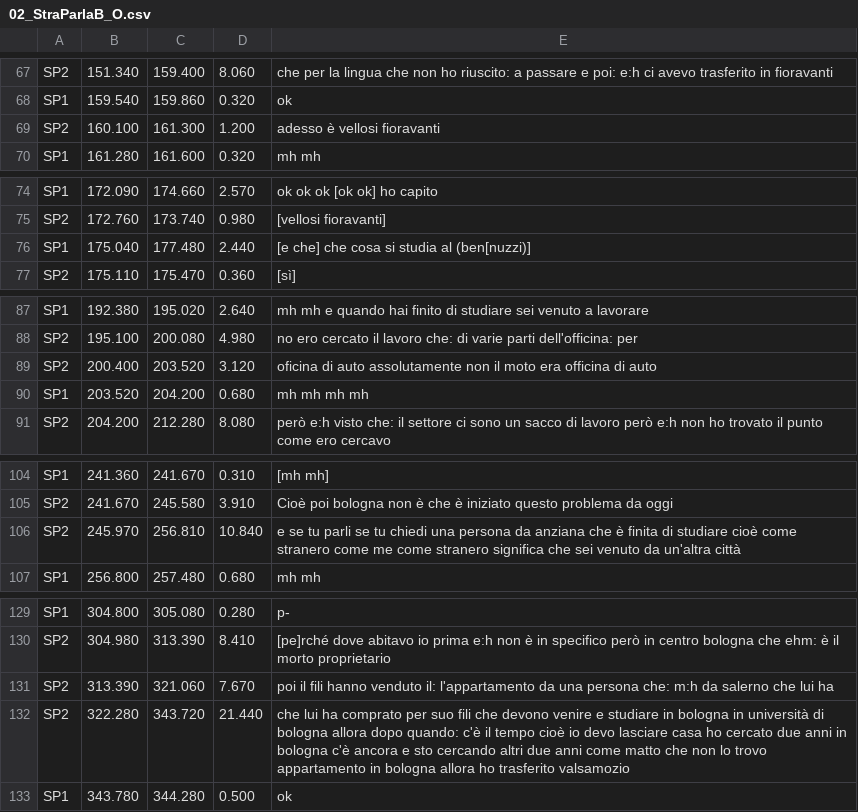
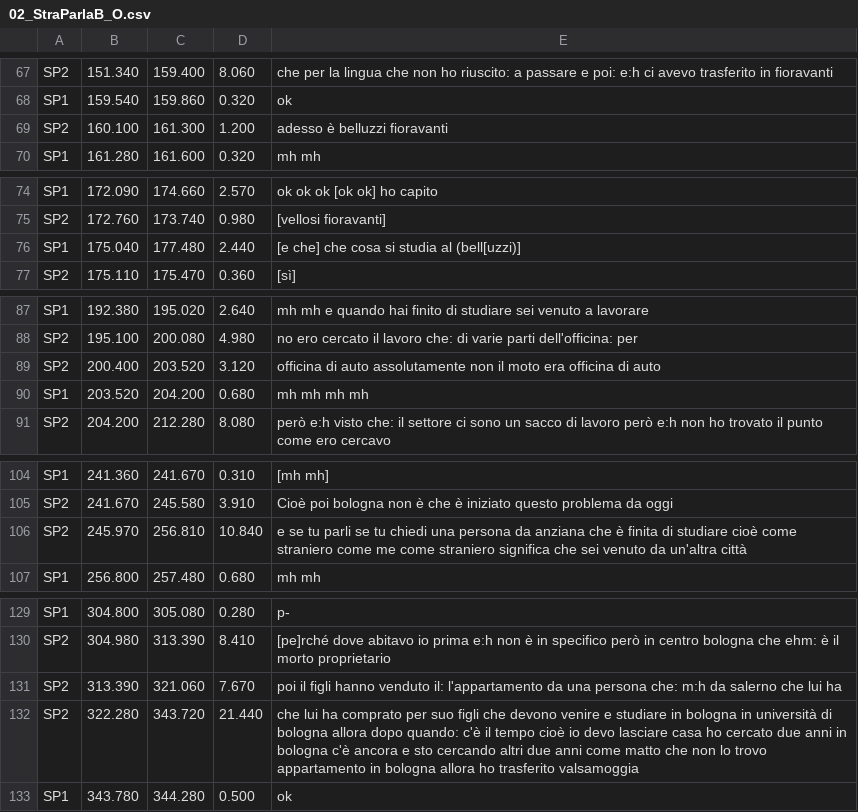
Before and after one commit to LaboratorioSperimentale/asr-assisted-transcription, a CSV file: data/csv_puliti/02_StraParlaB_O.csv, drawn as a sheet; only a part is shown, gaps mark what is left out; the diff covers the shown part only.

```diff
--- a/data/csv_puliti/02_StraParlaB_O.csv
+++ b/data/csv_puliti/02_StraParlaB_O.csv
@@ -68,3 +68,3 @@ SP2	151.340	159.400	8.060	che per la lingua che non ho riuscito: a passare e poi
 SP1	159.540	159.860	0.320	ok
-SP2	160.100	161.300	1.200	adesso è vellosi fioravanti
+SP2	160.100	161.300	1.200	adesso è belluzzi fioravanti
 SP1	161.280	161.600	0.320	mh mh
@@ -75,3 +75,3 @@ SP1	172.090	174.660	2.570	ok ok ok [ok ok]  ho capito
 SP2	172.760	173.740	0.980	[vellosi fioravanti]
-SP1	175.040	177.480	2.440	[e che] che cosa si studia al (ben[nuzzi)]
+SP1	175.040	177.480	2.440	[e che] che cosa si studia al (bell[uzzi)]
 SP2	175.110	175.470	0.360	[sì]
@@ -88,3 +88,3 @@ SP1	192.380	195.020	2.640	mh mh e quando hai finito di studiare sei venuto a lav
 SP2	195.100	200.080	4.980	no ero cercato il lavoro che: di varie parti dell'officina: per
-SP2	200.400	203.520	3.120	oficina di auto assolutamente non il moto era officina di auto
+SP2	200.400	203.520	3.120	officina di auto assolutamente non il moto era officina di auto
 SP1	203.520	204.200	0.680	mh mh mh mh
@@ -105,3 +105,3 @@ SP1	241.360	241.670	0.310	[mh mh]
 SP2	241.670	245.580	3.910	Cioè poi bologna non è che è iniziato questo problema da oggi
-SP2	245.970	256.810	10.840	e se tu parli se tu chiedi una persona da anziana che è finita di studiare cioè come stranero come me come stranero significa che sei venuto da un'altra città
+SP2	245.970	256.810	10.840	e se tu parli se tu chiedi una persona da anziana che è finita di studiare cioè come straniero come me come straniero significa che sei venuto da un'altra città
 SP1	256.800	257.480	0.680	mh mh
@@ -130,4 +130,4 @@ SP1	304.800	305.080	0.280	p-
 SP2	304.980	313.390	8.410	[pe]rché dove abitavo io prima e:h non è in specifico però in centro bologna che ehm: è il morto proprietario
-SP2	313.390	321.060	7.670	poi il fili hanno venduto il: l'appartamento da una persona che: m:h da salerno che lui ha
-SP2	322.280	343.720	21.440	che lui ha comprato per suo fili che devono venire e studiare in bologna in università di bologna allora dopo quando: c'è il tempo cioè io devo lasciare casa ho cercato due anni in bologna c'è ancora e sto cercando altri due anni come matto che non lo trovo appartamento in bologna allora ho trasferito valsamozio
+SP2	313.390	321.060	7.670	poi il figli hanno venduto il: l'appartamento da una persona che: m:h da salerno che lui ha
+SP2	322.280	343.720	21.440	che lui ha comprato per suo figli che devono venire e studiare in bologna in università di bologna allora dopo quando: c'è il tempo cioè io devo lasciare casa ho cercato due anni in bologna c'è ancora e sto cercando altri due anni come matto che non lo trovo appartamento in bologna allora ho trasferito valsamoggia
 SP1	343.780	344.280	0.500	ok
```
Also changed, not shown: 2 edited cells elsewhere in this file, data/csv_puliti/02_StraParlaA_A.csv, data/csv_puliti/02_StraParlaA_V.csv, 2 other files.
